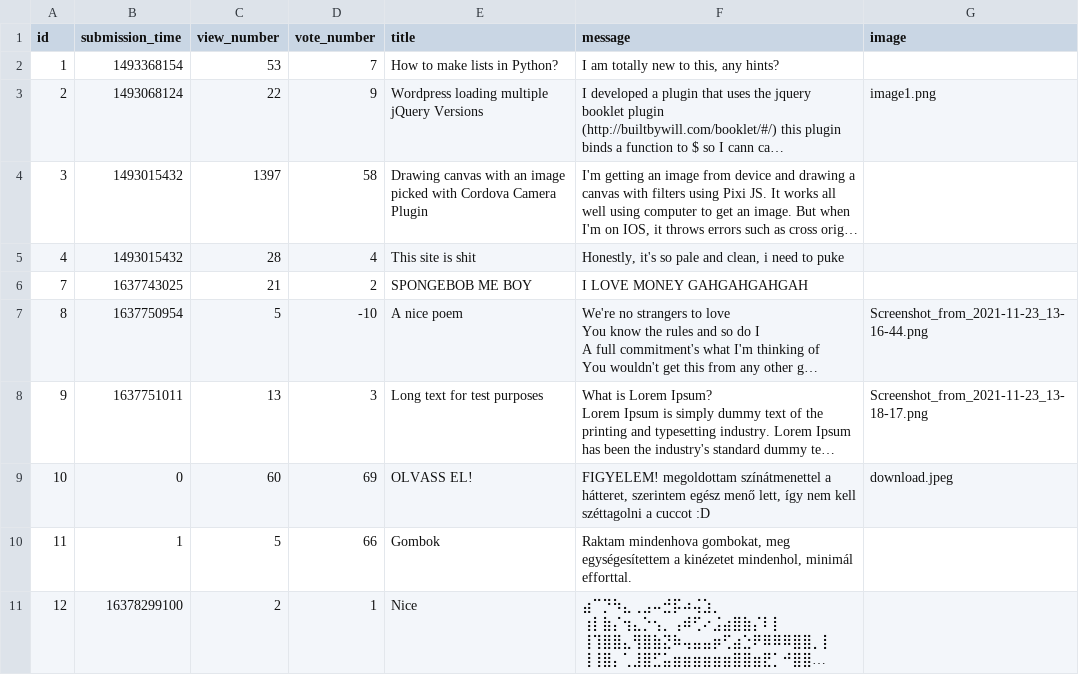
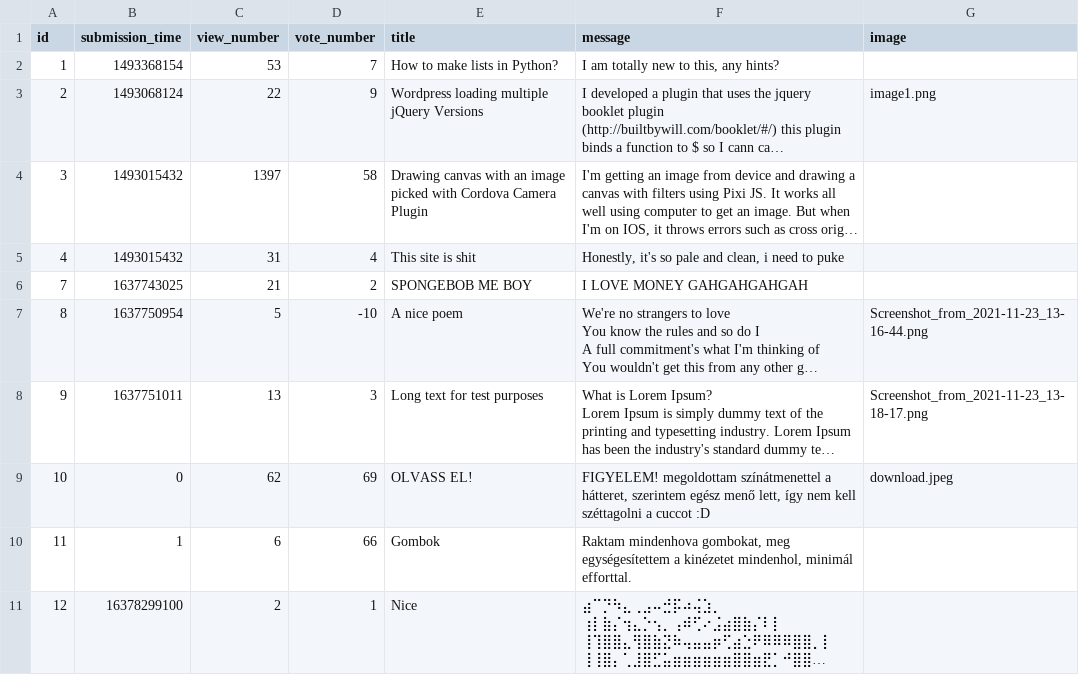
Before and after one commit to LatNat/ask-mate-3-python-LatNat, a CSV file: sample_data/question.csv, drawn as a sheet; long unchanged cells end in …; the diff names each change by its address in the sheet, - before the commit and + after, or states it on an @@ line.

```diff
--- a/sample_data/question.csv
+++ b/sample_data/question.csv
-C5 (view_number): 28
+C5 (view_number): 31
-C9 (view_number): 60
+C9 (view_number): 62
-C10 (view_number): 5
+C10 (view_number): 6
```
Also changed, not shown: 6 other files.
